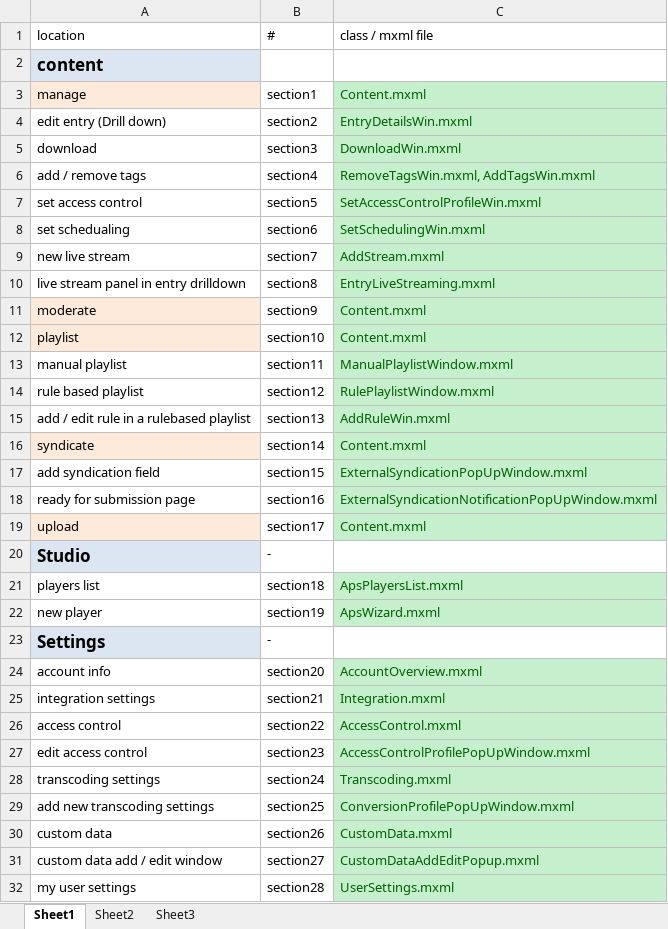
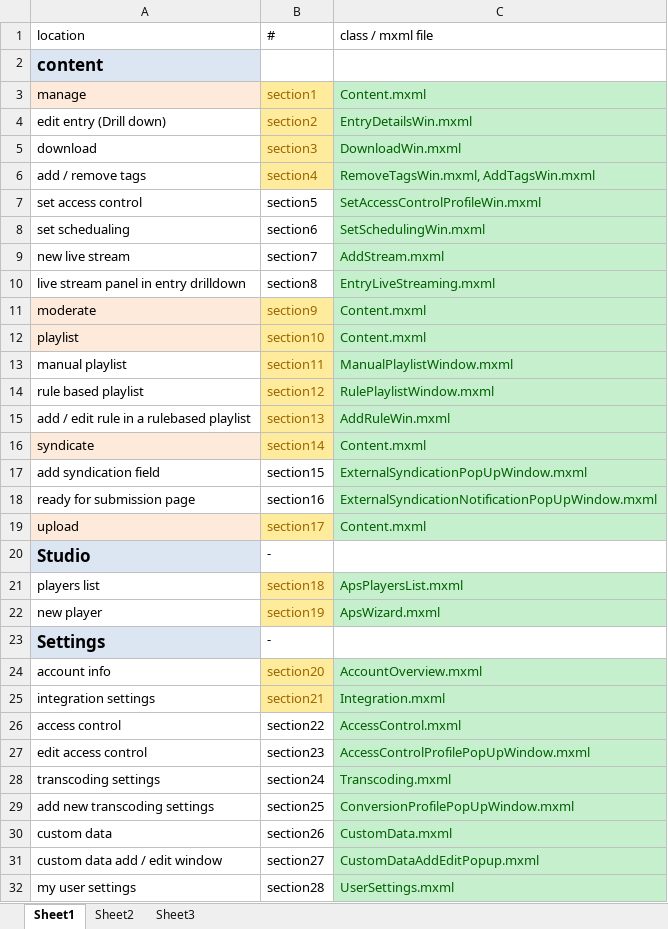
Before and after one commit to kaltura/kmc, an Excel workbook: KMC/docs/help.xlsx, sheet Sheet1, drawn as a sheet; only a part is shown; values as stored, in another font and other column widths than the file's, no borders; the diff names each change by its address in the sheet, - before the commit and + after, or states it on an @@ line.

Commit message:
new mapping
git-svn-id: svn+ssh://kelev.kaltura.com/usr/local/kalsource/front/workspaces/kmc/trunk@58220 6b8eccd3-e8c5-4e7d-8186-e12b5326b719

```diff
--- a/KMC/docs/help.xlsx (sheet Sheet1)
+++ b/KMC/docs/help.xlsx (sheet Sheet1)
@@ B3:B6 fill: none → #FFEB9C, text colour: black → #9C6500 @@
@@ B11:B16 fill: none → #FFEB9C, text colour: black → #9C6500 @@
@@ B19 fill: none → #FFEB9C, text colour: black → #9C6500 @@
@@ B21:B22 fill: none → #FFEB9C, text colour: black → #9C6500 @@
@@ B24:B25 fill: none → #FFEB9C, text colour: black → #9C6500 @@
```
